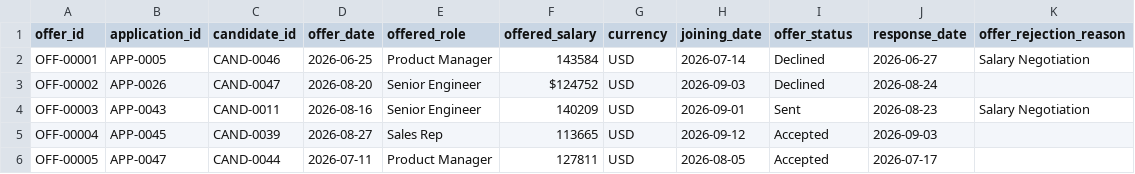
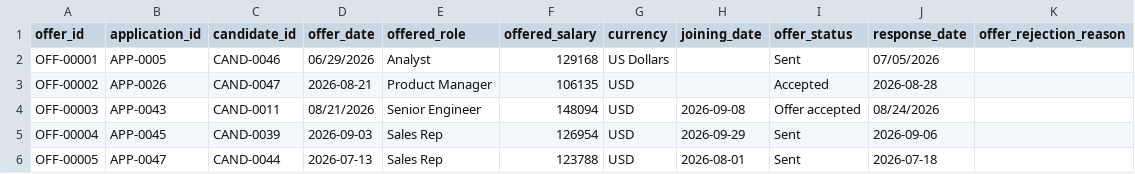
Before and after one commit to kalviumcommunity/SW2627-DataProduct-Recruit_Flow, a CSV file: backend/scripts/messy_offers.csv, drawn as a sheet; only a part is shown; the diff covers the shown part only.

```diff
--- a/backend/scripts/messy_offers.csv
+++ b/backend/scripts/messy_offers.csv
@@ -1,6 +1,6 @@
 offer_id,application_id,candidate_id,offer_date,offered_role,offered_salary,currency,joining_date,offer_status,response_date,offer_rejection_reason
-OFF-00001,APP-0005,CAND-0046,2026-06-25,Product Manager,143584,USD,2026-07-14,Declined,2026-06-27,Salary Negotiation
-OFF-00002,APP-0026,CAND-0047,2026-08-20,Senior Engineer,$124752,USD,2026-09-03,Declined,2026-08-24,
-OFF-00003,APP-0043,CAND-0011,2026-08-16,Senior Engineer,140209,USD,2026-09-01,Sent,2026-08-23,Salary Negotiation
-OFF-00004,APP-0045,CAND-0039,2026-08-27,Sales Rep,113665,USD,2026-09-12,Accepted,2026-09-03,
-OFF-00005,APP-0047,CAND-0044,2026-07-11,Product Manager,127811,USD,2026-08-05,Accepted,2026-07-17,
+OFF-00001,APP-0005,CAND-0046,06/29/2026,Analyst,129168,US Dollars,,Sent,07/05/2026,
+OFF-00002,APP-0026,CAND-0047,2026-08-21,Product Manager,106135,USD,,Accepted,2026-08-28,
+OFF-00003,APP-0043,CAND-0011,08/21/2026,Senior Engineer,148094,USD,2026-09-08,Offer accepted,08/24/2026,
+OFF-00004,APP-0045,CAND-0039,2026-09-03,Sales Rep,126954,USD,2026-09-29,Sent,2026-09-06,
+OFF-00005,APP-0047,CAND-0044,2026-07-13, Sales Rep ,123788,USD,2026-08-01,Sent,2026-07-18,
```
Also changed, not shown: 34 edited cells elsewhere in this file, backend/scripts/messy_candidates.csv, backend/scripts/messy_onboarding.csv, 13 other files.
